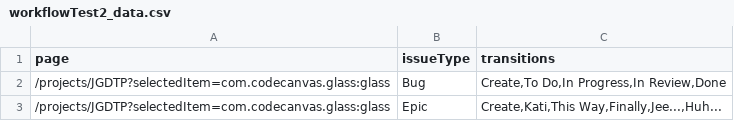
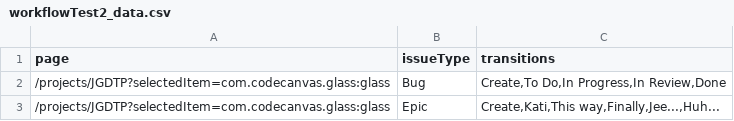
Before and after one commit to Igaunian/Dynamic_Jira_Glass_Test, a CSV file: target/test-classes/workflowTest2_data.csv, drawn as a sheet.

```diff
--- a/target/test-classes/workflowTest2_data.csv
+++ b/target/test-classes/workflowTest2_data.csv
@@ -2,2 +2,2 @@ page,issueType,transitions
 /projects/JGDTP?selectedItem=com.codecanvas.glass:glass,Bug,"Create,To Do,In Progress,In Review,Done"
-/projects/JGDTP?selectedItem=com.codecanvas.glass:glass,Epic,"Create,Kati,This Way,Finally,Jee...,Huh..."
+/projects/JGDTP?selectedItem=com.codecanvas.glass:glass,Epic,"Create,Kati,This way,Finally,Jee...,Huh..."
```
Also changed, not shown: target/test-classes/schemesEditingPermissionTest_data.csv, target/test-classes/workflowTest3_data.csv, 10 other files.
